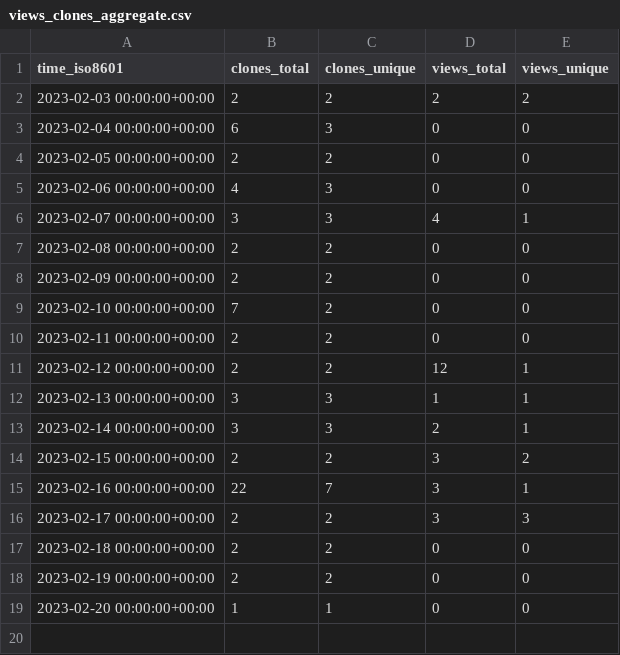
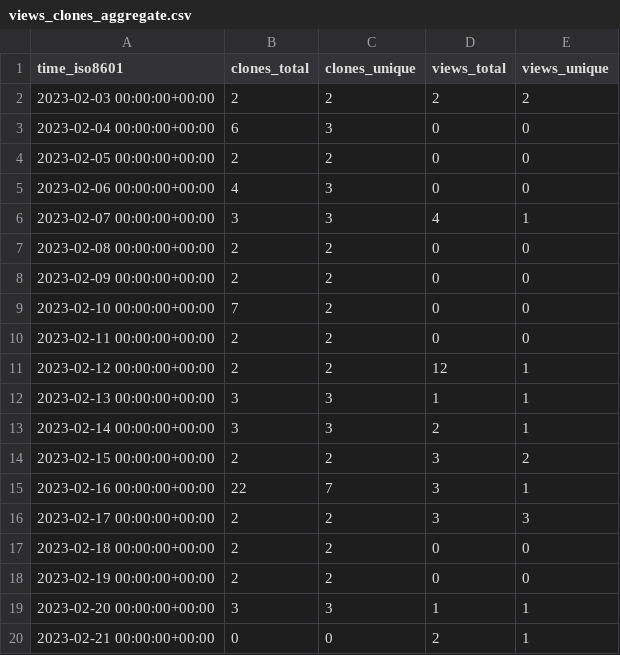
Before and after one commit to Autostronomy/AutoProf, a CSV file: ConnorStoneAstro/AutoProf-Legacy/ghrs-data/views_clones_aggregate.csv, drawn as a sheet.

```diff
--- a/ConnorStoneAstro/AutoProf-Legacy/ghrs-data/views_clones_aggregate.csv
+++ b/ConnorStoneAstro/AutoProf-Legacy/ghrs-data/views_clones_aggregate.csv
@@ -18,2 +18,3 @@ time_iso8601,clones_total,clones_unique,views_total,views_unique
 2023-02-19 00:00:00+00:00,2,2,0,0
-2023-02-20 00:00:00+00:00,1,1,0,0
+2023-02-20 00:00:00+00:00,3,3,1,1
+2023-02-21 00:00:00+00:00,0,0,2,1
```
Also changed, not shown: 1 other file.
